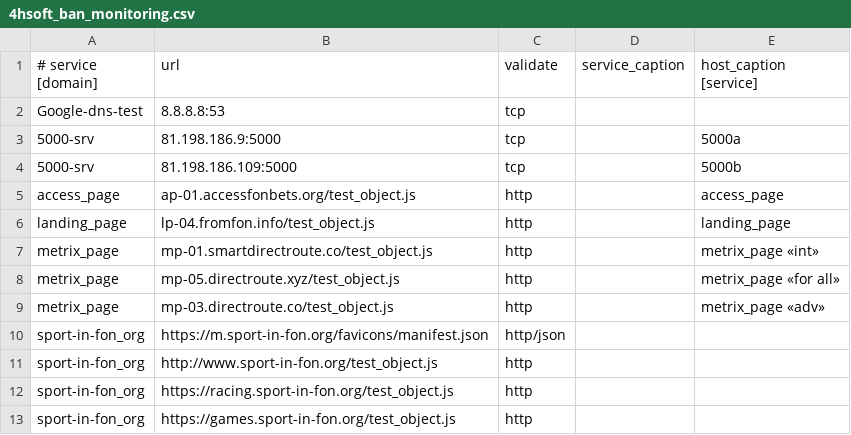
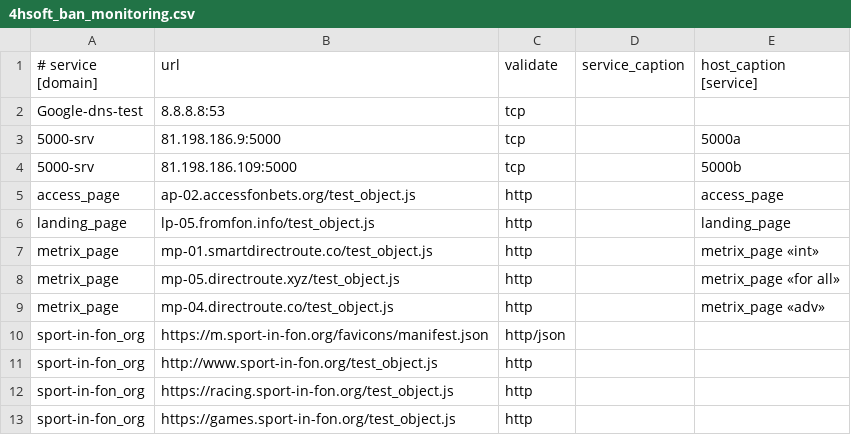
Before and after one commit to fbcloudstuff/apps, a CSV file: ban-monitoring/4hsoft_ban_monitoring.csv, drawn as a sheet; only a part is shown.

Commit message:
update ban-monitoring.csv

```diff
--- a/ban-monitoring/4hsoft_ban_monitoring.csv
+++ b/ban-monitoring/4hsoft_ban_monitoring.csv
@@ -4,7 +4,7 @@ Google-dns-test;8.8.8.8:53;tcp;;
 5000-srv;81.198.186.109:5000;tcp;;5000b
-access_page;ap-01.accessfonbets.org/test_object.js;http;;access_page
-landing_page;lp-04.fromfon.info/test_object.js;http;;landing_page
+access_page;ap-02.accessfonbets.org/test_object.js;http;;access_page
+landing_page;lp-05.fromfon.info/test_object.js;http;;landing_page
 metrix_page;mp-01.smartdirectroute.co/test_object.js;http;;metrix_page «int»
 metrix_page;mp-05.directroute.xyz/test_object.js;http;;metrix_page «for all»
-metrix_page;mp-03.directroute.co/test_object.js;http;;metrix_page «adv»
+metrix_page;mp-04.directroute.co/test_object.js;http;;metrix_page «adv»
 sport-in-fon_org;https://m.sport-in-fon.org/favicons/manifest.json;http/json;;
```
